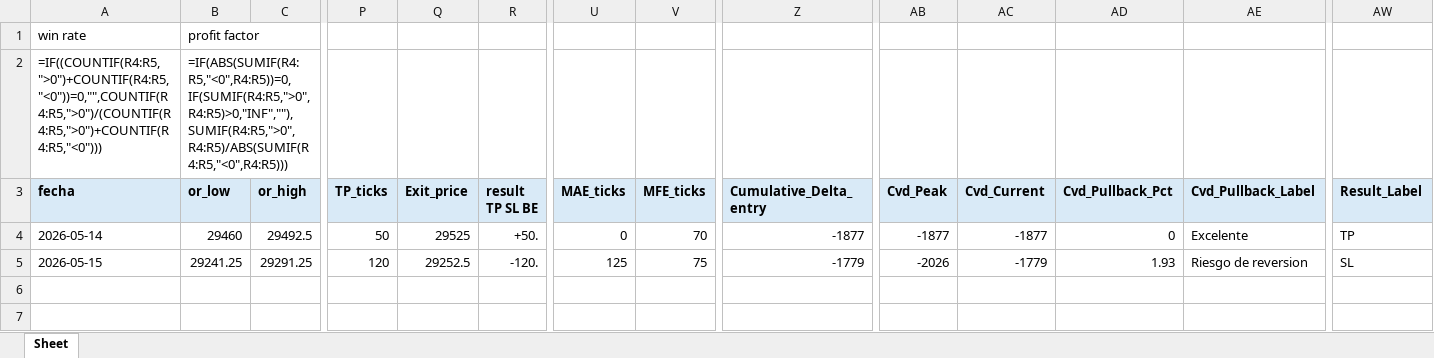
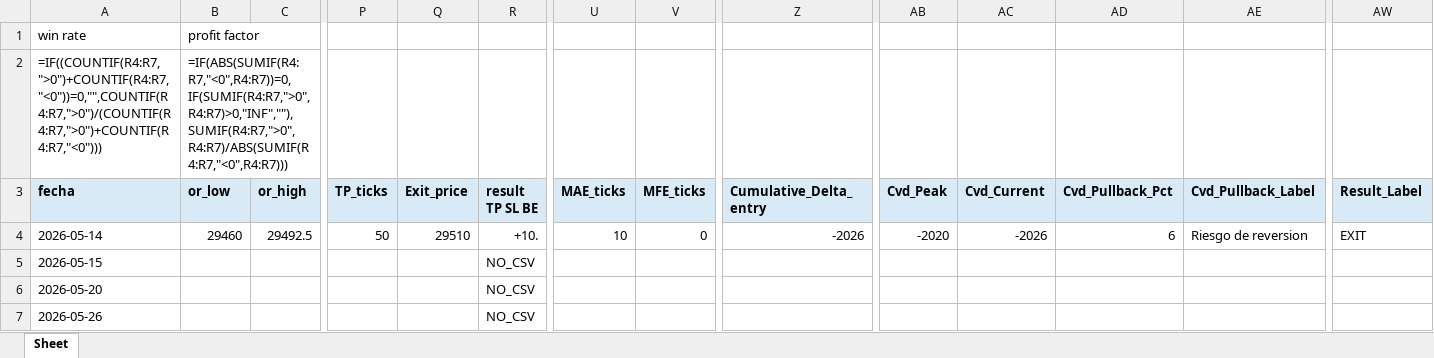
Before and after one commit to Edd1eware/OpeningRangeSetup, an Excel workbook: EddiewareOpeningRangeSetup/EddiewareOpeningRangeSetup/Score_indicator_results_updated.xlsx, sheet Sheet, drawn as a sheet; only a part is shown, gaps mark what is left out; values as stored, in another font and other column widths than the file's, no borders; formulas without a stored value are shown as written; removed rows and columns are numbered as before the commit, all else as after; rows hold the shown columns only; the diff names each change by its address in the sheet, - before the commit and + after, or states it on an @@ line.

Commit message:
Linea EXIT al 50% si hay CVD risk

```diff
--- a/EddiewareOpeningRangeSetup/EddiewareOpeningRangeSetup/Score_indicator_results_updated.xlsx (sheet Sheet)
+++ b/EddiewareOpeningRangeSetup/EddiewareOpeningRangeSetup/Score_indicator_results_updated.xlsx (sheet Sheet)
-A2 (fecha): =IF((COUNTIF(R4:R5,">0")+COUNTIF(R4:R5,"<0"))=0,"",COUNTIF(R4:R5,">0")/(COUNTIF(R4:R5,">0")+COUNTIF(R4:R5,"<0")))
+A2 (fecha): =IF((COUNTIF(R4:R7,">0")+COUNTIF(R4:R7,"<0"))=0,"",COUNTIF(R4:R7,">0")/(COUNTIF(R4:R7,">0")+COUNTIF(R4:R7,"<0")))
-B2 (or_low): =IF(ABS(SUMIF(R4:R5,"<0",R4:R5))=0,IF(SUMIF(R4:R5,">0",R4:R5)>0,"INF",""),SUMIF(R4:R5,">0",R4:R5)/ABS(SUMIF(R4:R5,"<0",R4:R5)))
+B2 (or_low): =IF(ABS(SUMIF(R4:R7,"<0",R4:R7))=0,IF(SUMIF(R4:R7,">0",R4:R7)>0,"INF",""),SUMIF(R4:R7,">0",R4:R7)/ABS(SUMIF(R4:R7,"<0",R4:R7)))
-Q4 (Exit_price): 29525
+Q4 (Exit_price): 29510
-R4 (result TP SL BE): +50.
+R4 (result TP SL BE): +10.
-U4 (MAE_ticks): 0
+U4 (MAE_ticks): 10
-V4 (MFE_ticks): 70
+V4 (MFE_ticks): 0
-Z4 (Cumulative_Delta_entry): -1877
+Z4 (Cumulative_Delta_entry): -2026
-AB4 (Cvd_Peak): -1877
+AB4 (Cvd_Peak): -2020
-AC4 (Cvd_Current): -1877
+AC4 (Cvd_Current): -2026
-AD4 (Cvd_Pullback_Pct): 0
+AD4 (Cvd_Pullback_Pct): 6
-AE4 (Cvd_Pullback_Label): Excelente
+AE4 (Cvd_Pullback_Label): Riesgo de reversion
-AW4 (Result_Label): TP
+AW4 (Result_Label): EXIT
-row 5: 2026-05-15 | 29241.25 | 29291.25 | 120 | 29252.5 | -120. | 125 | 75 | -1779 | -2026 | -1779 | 1.93 | Riesgo de reversion | SL
+row 5: 2026-05-15 |  |  |  |  | NO_CSV
+row 6: 2026-05-20 |  |  |  |  | NO_CSV
+row 7: 2026-05-26 |  |  |  |  | NO_CSV
```
Also changed, not shown: 12 other files.
